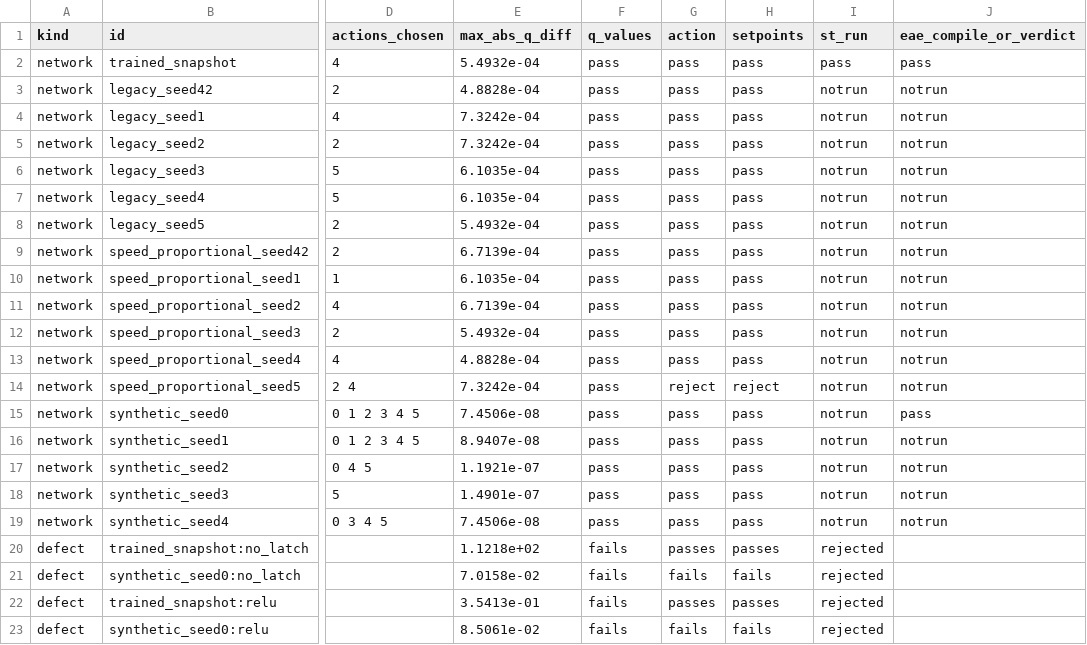
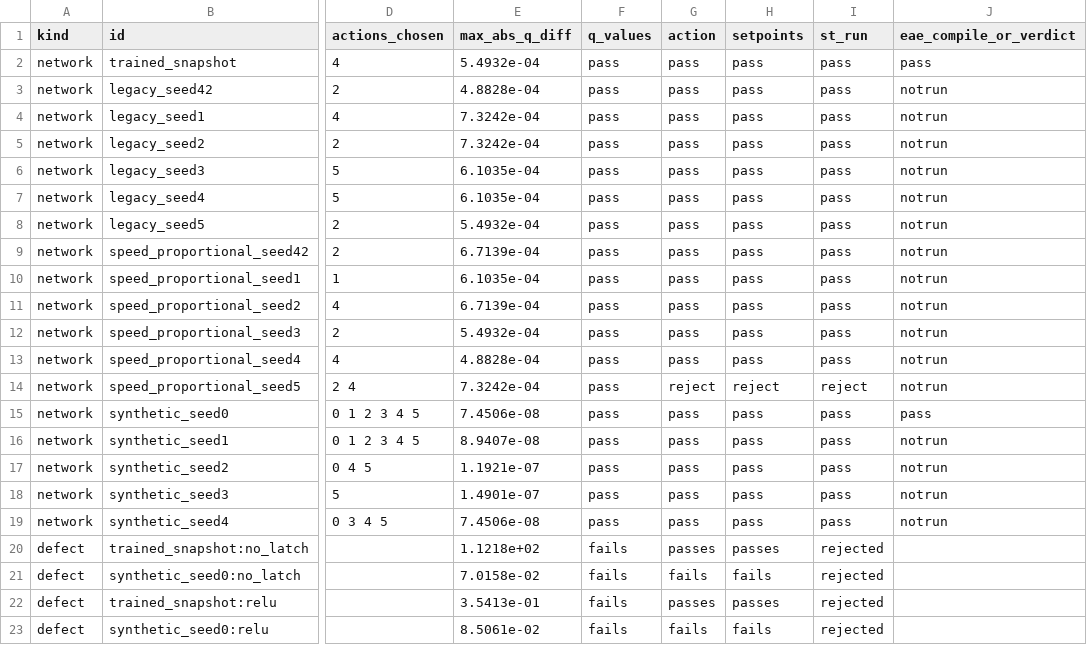
Before and after one commit to easensoy/rl-based-digital-twin-automation-code-generator, a CSV file: docs/data/fig4_verification_coverage.csv, drawn as a sheet; only a part is shown, gaps mark what is left out; the diff names each change by its address in the sheet, - before the commit and + after, or states it on an @@ line.

Commit message:
Update plotted values for figure 4

```diff
--- a/docs/data/fig4_verification_coverage.csv
+++ b/docs/data/fig4_verification_coverage.csv
-I3:I13 (st_run): notrun
+I3:I13 (st_run): pass
-I14 (st_run): notrun
+I14 (st_run): reject
-I15:I19 (st_run): notrun
+I15:I19 (st_run): pass
```
